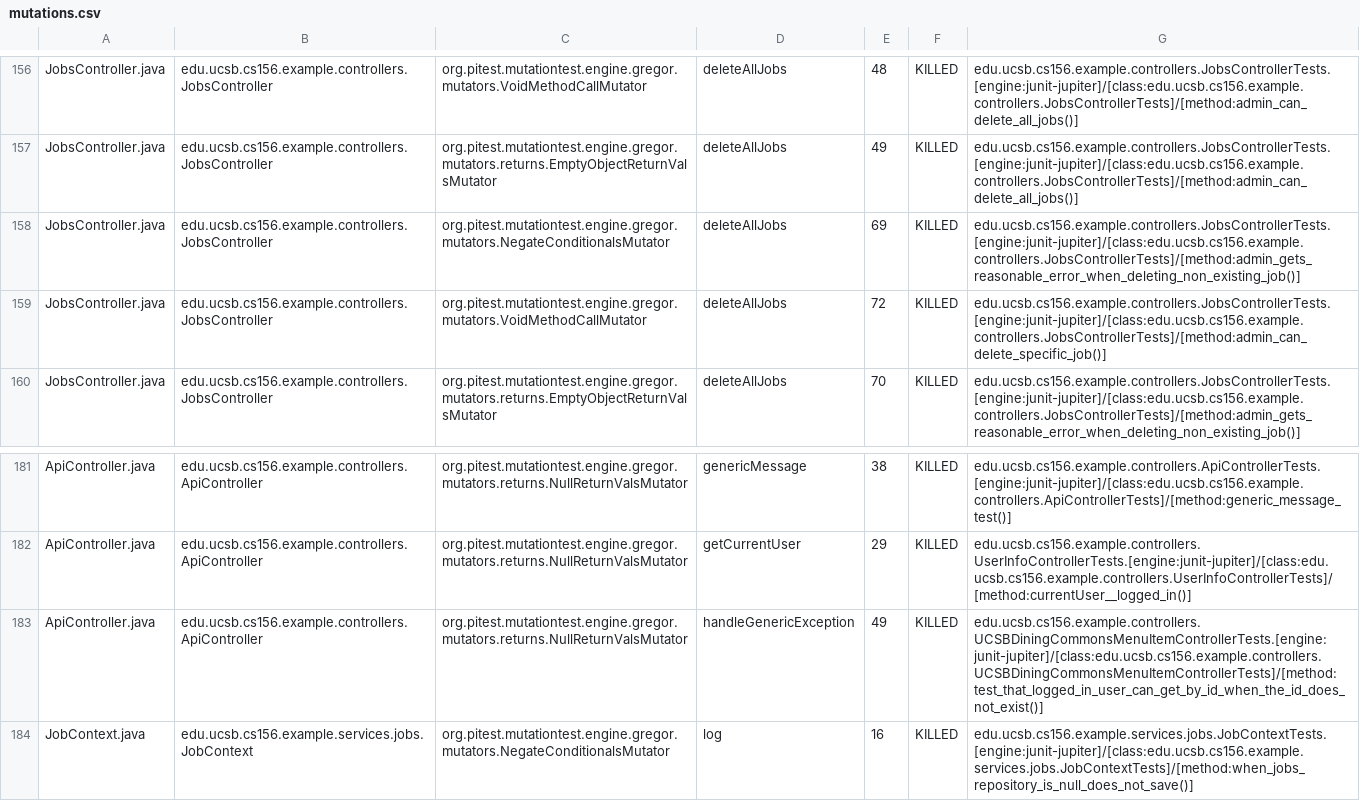
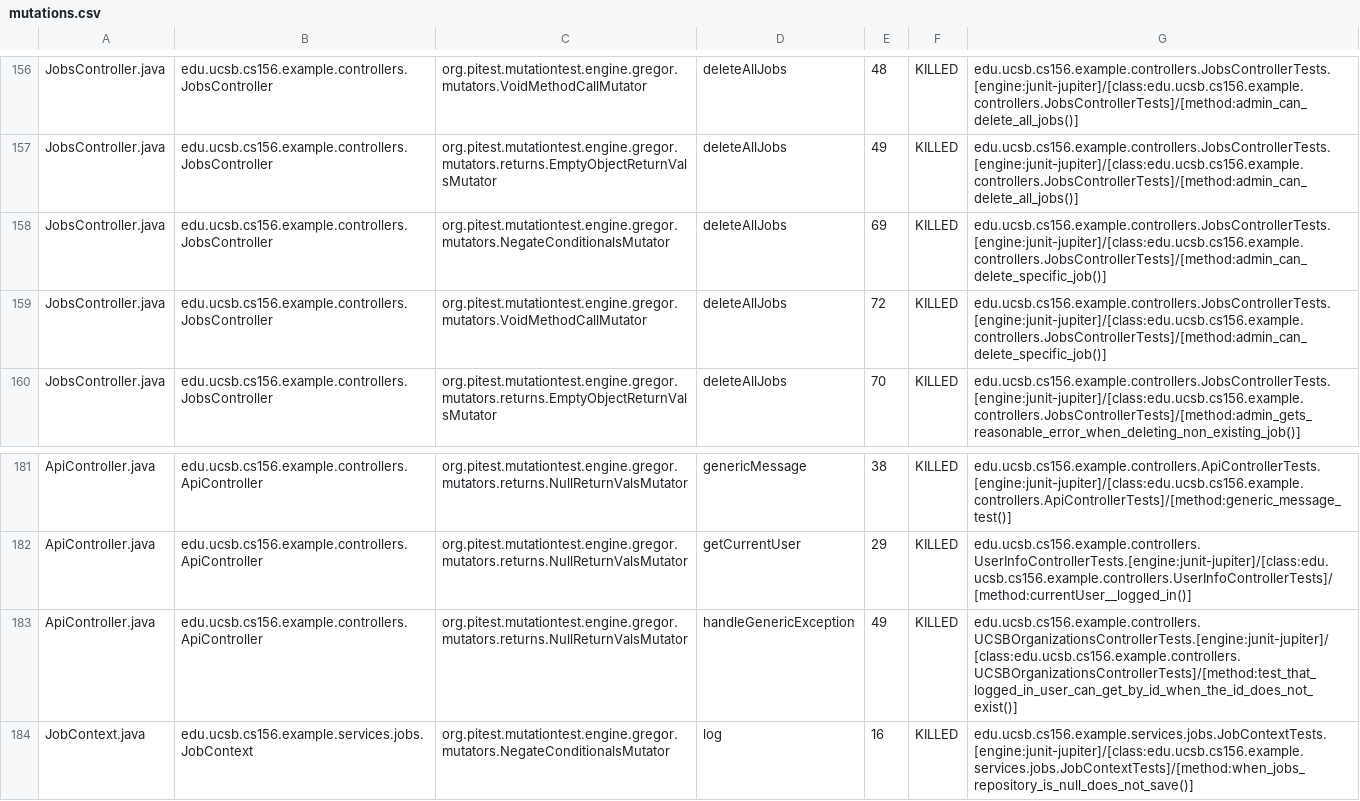
Before and after one commit to ucsb-cs156-s25/team02-s25-10, a CSV file: pitest/mutations.csv, drawn as a sheet; only a part is shown, gaps mark what is left out.

Commit message:
Deploying to gh-pages from @ ucsb-cs156-s25/team02-s25-10@abd08f8d64a11295dbb9cae08f5754cbfbe9b41f 🚀

```diff
--- a/pitest/mutations.csv
+++ b/pitest/mutations.csv
@@ -157,3 +157,3 @@ JobsController.java,edu.ucsb.cs156.example.controllers.JobsController,org.pitest
 JobsController.java,edu.ucsb.cs156.example.controllers.JobsController,org.pitest.mutationtest.engine.gregor.mutators.returns.EmptyObjectReturnValsMutator,deleteAllJobs,49,KILLED,edu.ucsb.cs156.example.controllers.JobsControllerTests.[engine:junit-jupiter]/[class:edu.ucsb.cs156.example.controllers.JobsControllerTests]/[method:admin_can_delete_all_jobs()]
-JobsController.java,edu.ucsb.cs156.example.controllers.JobsController,org.pitest.mutationtest.engine.gregor.mutators.NegateConditionalsMutator,deleteAllJobs,69,KILLED,edu.ucsb.cs156.example.controllers.JobsControllerTests.[engine:junit-jupiter]/[class:edu.ucsb.cs156.example.controllers.JobsControllerTests]/[method:admin_gets_reasonable_error_when_deleting_non_existing_job()]
+JobsController.java,edu.ucsb.cs156.example.controllers.JobsController,org.pitest.mutationtest.engine.gregor.mutators.NegateConditionalsMutator,deleteAllJobs,69,KILLED,edu.ucsb.cs156.example.controllers.JobsControllerTests.[engine:junit-jupiter]/[class:edu.ucsb.cs156.example.controllers.JobsControllerTests]/[method:admin_can_delete_specific_job()]
 JobsController.java,edu.ucsb.cs156.example.controllers.JobsController,org.pitest.mutationtest.engine.gregor.mutators.VoidMethodCallMutator,deleteAllJobs,72,KILLED,edu.ucsb.cs156.example.controllers.JobsControllerTests.[engine:junit-jupiter]/[class:edu.ucsb.cs156.example.controllers.JobsControllerTests]/[method:admin_can_delete_specific_job()]
@@ -182,3 +182,3 @@ ApiController.java,edu.ucsb.cs156.example.controllers.ApiController,org.pitest.m
 ApiController.java,edu.ucsb.cs156.example.controllers.ApiController,org.pitest.mutationtest.engine.gregor.mutators.returns.NullReturnValsMutator,getCurrentUser,29,KILLED,edu.ucsb.cs156.example.controllers.UserInfoControllerTests.[engine:junit-jupiter]/[class:edu.ucsb.cs156.example.controllers.UserInfoControllerTests]/[method:currentUser__logged_in()]
-ApiController.java,edu.ucsb.cs156.example.controllers.ApiController,org.pitest.mutationtest.engine.gregor.mutators.returns.NullReturnValsMutator,handleGenericException,49,KILLED,edu.ucsb.cs156.example.controllers.UCSBDiningCommonsMenuItemControllerTests.[engine:junit-jupiter]/[class:edu.ucsb.cs156.example.controllers.UCSBDiningCommonsMenuItemControllerTests]/[method:test_that_logged_in_user_can_get_by_id_when_the_id_does_not_exist()]
+ApiController.java,edu.ucsb.cs156.example.controllers.ApiController,org.pitest.mutationtest.engine.gregor.mutators.returns.NullReturnValsMutator,handleGenericException,49,KILLED,edu.ucsb.cs156.example.controllers.UCSBOrganizationsControllerTests.[engine:junit-jupiter]/[class:edu.ucsb.cs156.example.controllers.UCSBOrganizationsControllerTests]/[method:test_that_logged_in_user_can_get_by_id_when_the_id_does_not_exist()]
 JobContext.java,edu.ucsb.cs156.example.services.jobs.JobContext,org.pitest.mutationtest.engine.gregor.mutators.NegateConditionalsMutator,log,16,KILLED,edu.ucsb.cs156.example.services.jobs.JobContextTests.[engine:junit-jupiter]/[class:edu.ucsb.cs156.example.services.jobs.JobContextTests]/[method:when_jobs_repository_is_null_does_not_save()]
```
Also changed, not shown: 21 other files.
